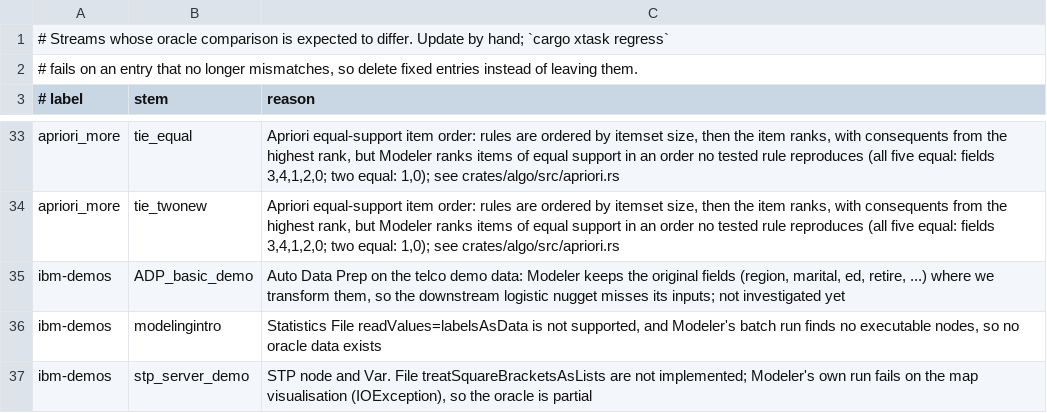
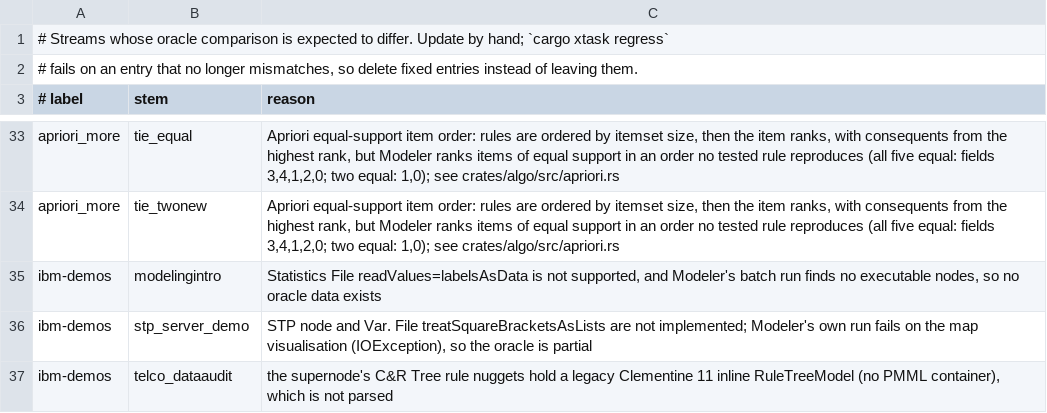
Before and after one commit to witold-andelie/data-mining-software, a TSV file: xtask/known-gaps.tsv, drawn as a sheet; only a part is shown, gaps mark what is left out; the shorter side is filled out with more unchanged rows.

```diff
--- a/xtask/known-gaps.tsv
+++ b/xtask/known-gaps.tsv
@@ -34,3 +34,2 @@ apriori_more	tie_equal	Apriori equal-support item order: rules are ordered by it
 apriori_more	tie_twonew	Apriori equal-support item order: rules are ordered by itemset size, then the item ranks, with consequents from the highest rank, but Modeler ranks items of equal support in an order no tested rule reproduces (all five equal: fields 3,4,1,2,0; two equal: 1,0); see crates/algo/src/apriori.rs
-ibm-demos	ADP_basic_demo	Auto Data Prep on the telco demo data: Modeler keeps the original fields (region, marital, ed, retire, ...) where we transform them, so the downstream logistic nugget misses its inputs; not investigated yet
 ibm-demos	modelingintro	Statistics File readValues=labelsAsData is not supported, and Modeler's batch run finds no executable nodes, so no oracle data exists
```
Also changed, not shown: 2 other files.
